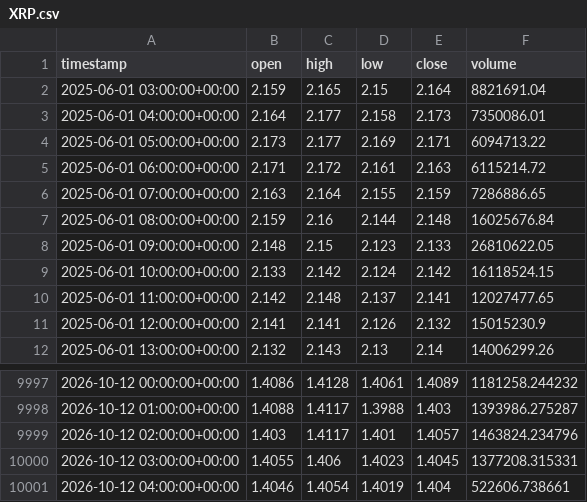
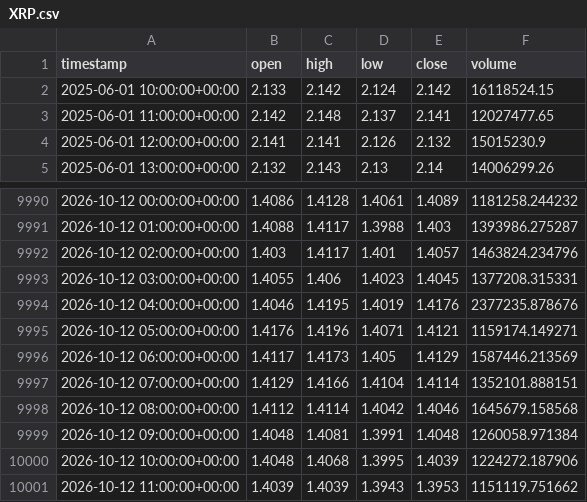
Before and after one commit to punkgenius84/Waynes-World-XRP-Bot, a CSV file: history/XRP.csv, drawn as a sheet; only a part is shown, gaps mark what is left out.

```diff
--- a/history/XRP.csv
+++ b/history/XRP.csv
@@ -1,9 +1,2 @@
 timestamp,open,high,low,close,volume
-2025-06-01 03:00:00+00:00,2.159,2.165,2.15,2.164,8821691.04
-2025-06-01 04:00:00+00:00,2.164,2.177,2.158,2.173,7350086.01
-2025-06-01 05:00:00+00:00,2.173,2.177,2.169,2.171,6094713.22
-2025-06-01 06:00:00+00:00,2.171,2.172,2.161,2.163,6115214.72
-2025-06-01 07:00:00+00:00,2.163,2.164,2.155,2.159,7286886.65
-2025-06-01 08:00:00+00:00,2.159,2.16,2.144,2.148,16025676.84
-2025-06-01 09:00:00+00:00,2.148,2.15,2.123,2.133,26810622.05
 2025-06-01 10:00:00+00:00,2.133,2.142,2.124,2.142,16118524.15
@@ -10000,2 +9993,9 @@ timestamp,open,high,low,close,volume
 2026-10-12 03:00:00+00:00,1.4055,1.406,1.4023,1.4045,1377208.315331
-2026-10-12 04:00:00+00:00,1.4046,1.4054,1.4019,1.404,522606.738661
+2026-10-12 04:00:00+00:00,1.4046,1.4195,1.4019,1.4176,2377235.878676
+2026-10-12 05:00:00+00:00,1.4176,1.4196,1.4071,1.4121,1159174.149271
+2026-10-12 06:00:00+00:00,1.4117,1.4173,1.405,1.4129,1587446.213569
+2026-10-12 07:00:00+00:00,1.4129,1.4166,1.4104,1.4114,1352101.888151
+2026-10-12 08:00:00+00:00,1.4112,1.4114,1.4042,1.4046,1645679.158568
+2026-10-12 09:00:00+00:00,1.4048,1.4081,1.3991,1.4048,1260058.971384
+2026-10-12 10:00:00+00:00,1.4048,1.4068,1.3995,1.4039,1224272.187906
+2026-10-12 11:00:00+00:00,1.4039,1.4039,1.3943,1.3953,1151119.751662
```
